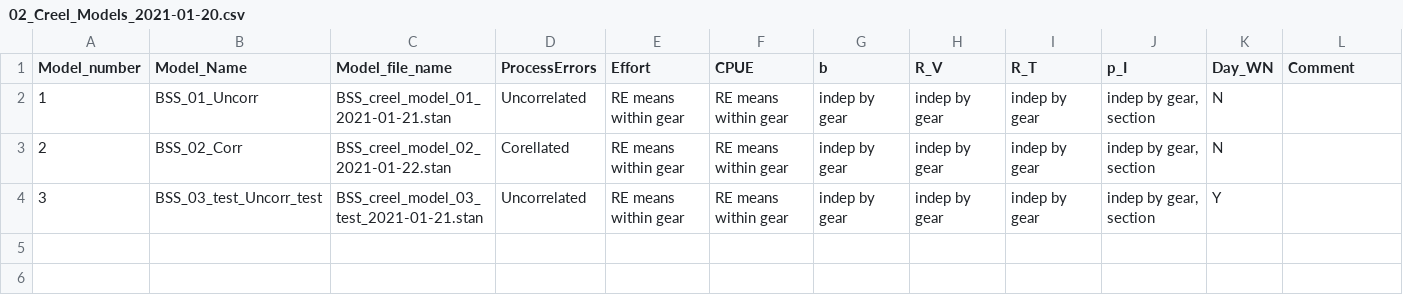
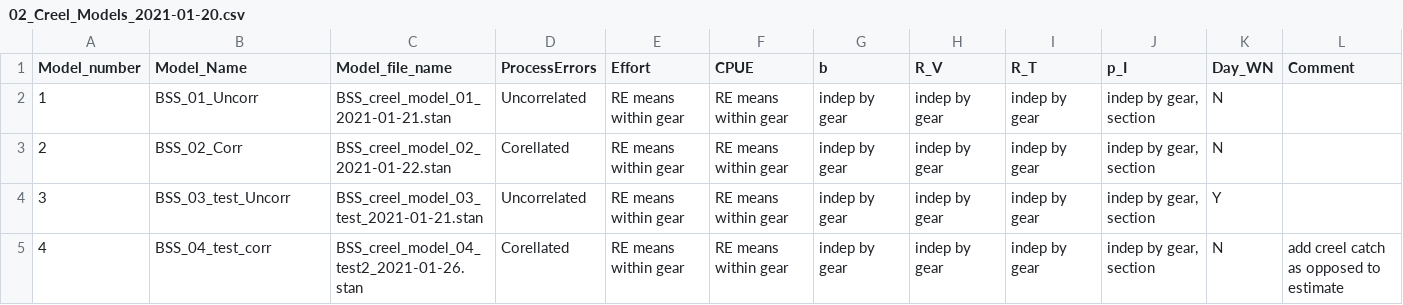
Before and after one commit to tbuehrens/CreelAnalysis, a CSV file: lookup tables/02_Creel_Models_2021-01-20.csv, drawn as a sheet.

Commit message:
add model that treats creeled catch as observed

```diff
--- a/lookup tables/02_Creel_Models_2021-01-20.csv
+++ b/lookup tables/02_Creel_Models_2021-01-20.csv
@@ -3,2 +3,3 @@ Model_number,Model_Name,Model_file_name,ProcessErrors,Effort,CPUE,b,R_V,R_T,p_I,
 2,BSS_02_Corr,BSS_creel_model_02_2021-01-22.stan,Corellated,RE means within gear,RE means within gear,indep by gear,indep by gear,indep by gear,"indep by gear, section",N,
-3,BSS_03_test_Uncorr_test,BSS_creel_model_03_test_2021-01-21.stan,Uncorrelated,RE means within gear,RE means within gear,indep by gear,indep by gear,indep by gear,"indep by gear, section",Y,
+3,BSS_03_test_Uncorr,BSS_creel_model_03_test_2021-01-21.stan,Uncorrelated,RE means within gear,RE means within gear,indep by gear,indep by gear,indep by gear,"indep by gear, section",Y,
+4,BSS_04_test_corr,BSS_creel_model_04_test2_2021-01-26.stan,Corellated,RE means within gear,RE means within gear,indep by gear,indep by gear,indep by gear,"indep by gear, section",N,add creel catch as opposed to estimate
```
Also changed, not shown: 13 other files.
